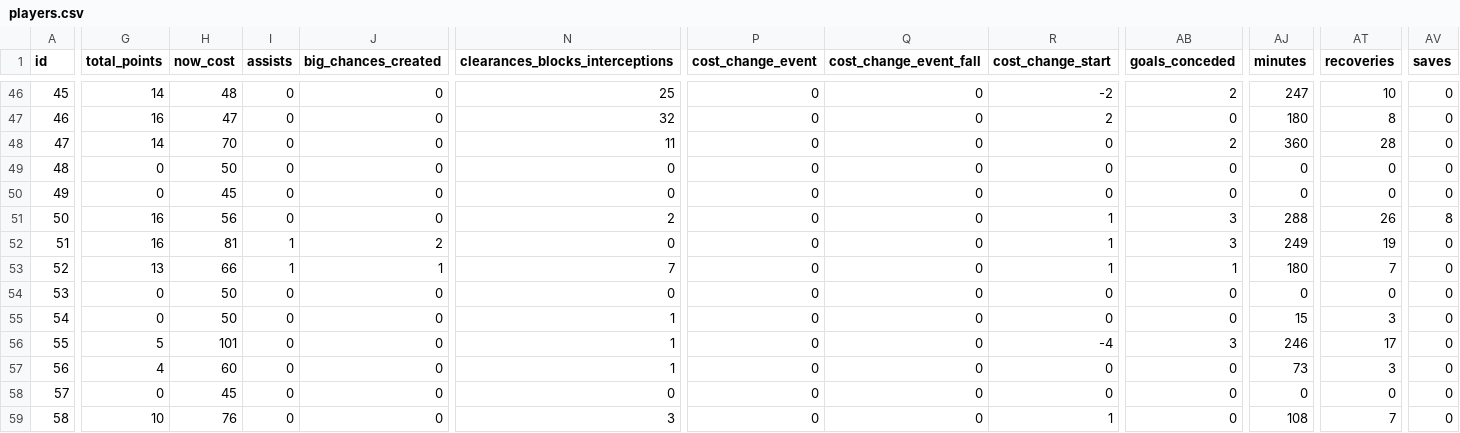
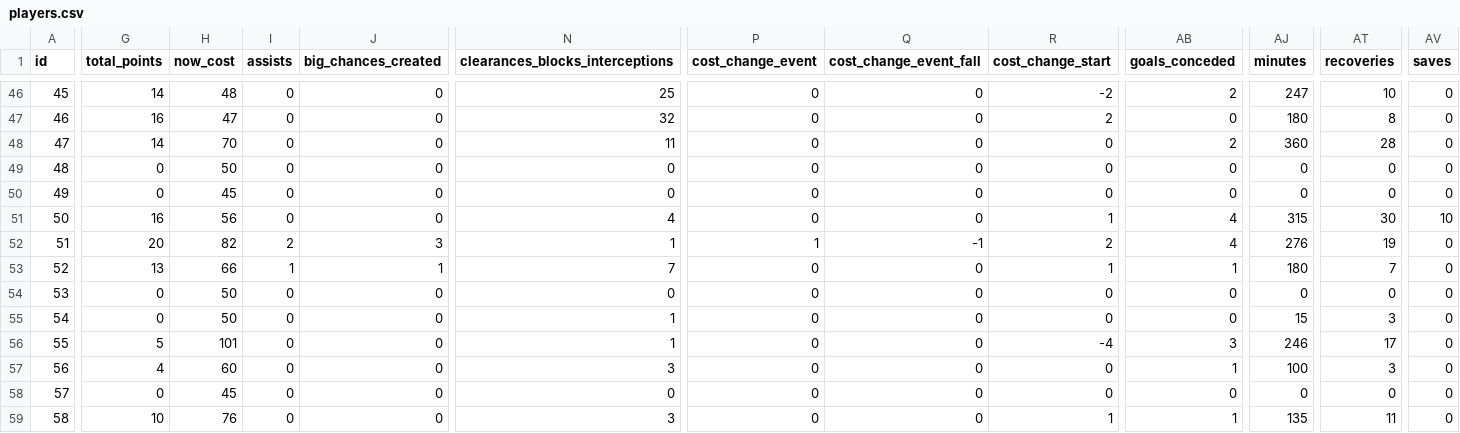
Before and after one commit to coffenbacher/mls-data, a CSV file: automated/players/players.csv, drawn as a sheet; only a part is shown, gaps mark what is left out; the diff covers the shown part only; the diff names each change by its address in the sheet, - before the commit and + after, or states it on an @@ line.

Commit message:
Auto updating players data - file players

```diff
--- a/automated/players/players.csv
+++ b/automated/players/players.csv
-N51 (clearances_blocks_interceptions): 2
+N51 (clearances_blocks_interceptions): 4
-AB51:AB52 (goals_conceded): 3
+AB51:AB52 (goals_conceded): 4
-AJ51 (minutes): 288
+AJ51 (minutes): 315
-AT51 (recoveries): 26
+AT51 (recoveries): 30
-AV51 (saves): 8
+AV51 (saves): 10
-G52 (total_points): 16
+G52 (total_points): 20
-H52 (now_cost): 81
+H52 (now_cost): 82
-I52 (assists): 1
+I52 (assists): 2
-J52 (big_chances_created): 2
+J52 (big_chances_created): 3
-N52 (clearances_blocks_interceptions): 0
+N52 (clearances_blocks_interceptions): 1
-P52 (cost_change_event): 0
+P52 (cost_change_event): 1
-Q52 (cost_change_event_fall): 0
+Q52 (cost_change_event_fall): -1
-R52 (cost_change_start): 1
+R52 (cost_change_start): 2
-AJ52 (minutes): 249
+AJ52 (minutes): 276
-N57 (clearances_blocks_interceptions): 1
+N57 (clearances_blocks_interceptions): 3
-AB57 (goals_conceded): 0
+AB57 (goals_conceded): 1
-AJ57 (minutes): 73
+AJ57 (minutes): 100
-AB59 (goals_conceded): 0
+AB59 (goals_conceded): 1
-AJ59 (minutes): 108
+AJ59 (minutes): 135
-AT59 (recoveries): 7
+AT59 (recoveries): 11
```
Also changed, not shown: 130 edited cells elsewhere in this file, 2 other files.
